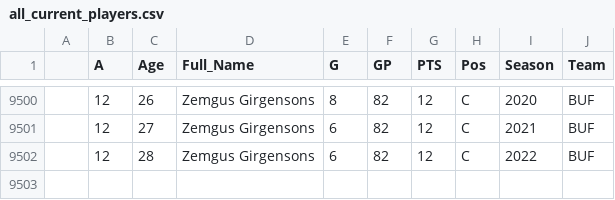
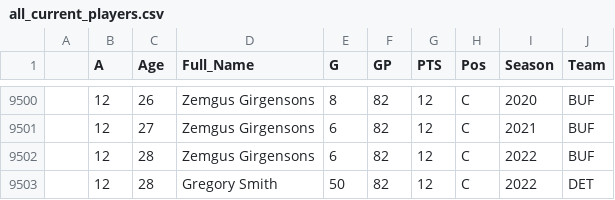
Before and after one commit to greg-smith1/hockey_rnn, a CSV file: all_current_players.csv, drawn as a sheet; only a part is shown, gaps mark what is left out; the diff names each change by its address in the sheet, - before the commit and + after, or states it on an @@ line.

Commit message:
Add files via upload

```diff
--- a/all_current_players.csv
+++ b/all_current_players.csv
+row 9503:  | 12 | 28 | Gregory Smith | 50 | 82 | 12 | C | 2022 | DET
```
